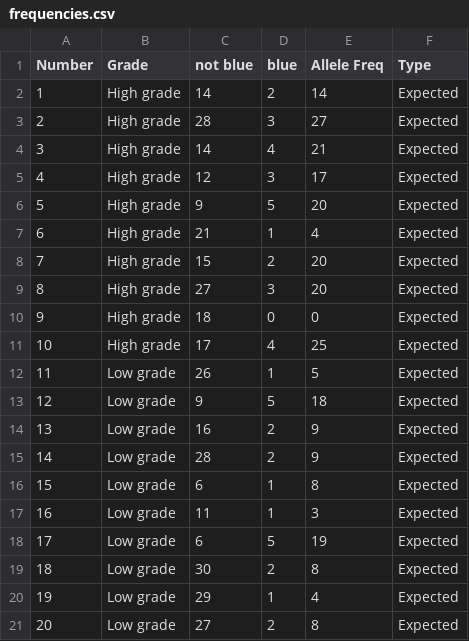
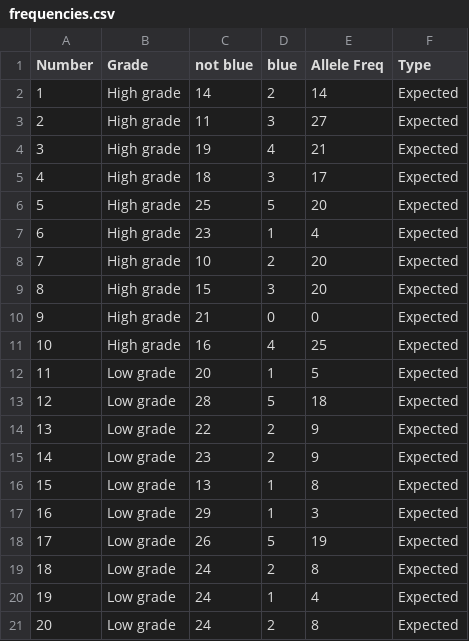
Before and after one commit to bioinformatics-core-shared-training/smarties, a CSV file: frequencies.csv, drawn as a sheet.

Commit message:
update the frequencies

```diff
--- a/frequencies.csv
+++ b/frequencies.csv
@@ -2,20 +2,20 @@ Number,Grade,not blue,blue,Allele Freq,Type
 1,High grade,14,2,14,Expected
-2,High grade,28,3,27,Expected
-3,High grade,14,4,21,Expected
-4,High grade,12,3,17,Expected
-5,High grade,9,5,20,Expected
-6,High grade,21,1,4,Expected
-7,High grade,15,2,20,Expected
-8,High grade,27,3,20,Expected
-9,High grade,18,0,0,Expected
-10,High grade,17,4,25,Expected
-11,Low grade,26,1,5,Expected
-12,Low grade,9,5,18,Expected
-13,Low grade,16,2,9,Expected
-14,Low grade,28,2,9,Expected
-15,Low grade,6,1,8,Expected
-16,Low grade,11,1,3,Expected
-17,Low grade,6,5,19,Expected
-18,Low grade,30,2,8,Expected
-19,Low grade,29,1,4,Expected
-20,Low grade,27,2,8,Expected
+2,High grade,11,3,27,Expected
+3,High grade,19,4,21,Expected
+4,High grade,18,3,17,Expected
+5,High grade,25,5,20,Expected
+6,High grade,23,1,4,Expected
+7,High grade,10,2,20,Expected
+8,High grade,15,3,20,Expected
+9,High grade,21,0,0,Expected
+10,High grade,16,4,25,Expected
+11,Low grade,20,1,5,Expected
+12,Low grade,28,5,18,Expected
+13,Low grade,22,2,9,Expected
+14,Low grade,23,2,9,Expected
+15,Low grade,13,1,8,Expected
+16,Low grade,29,1,3,Expected
+17,Low grade,26,5,19,Expected
+18,Low grade,24,2,8,Expected
+19,Low grade,24,1,4,Expected
+20,Low grade,24,2,8,Expected
```
Also changed, not shown: 1 other file.
